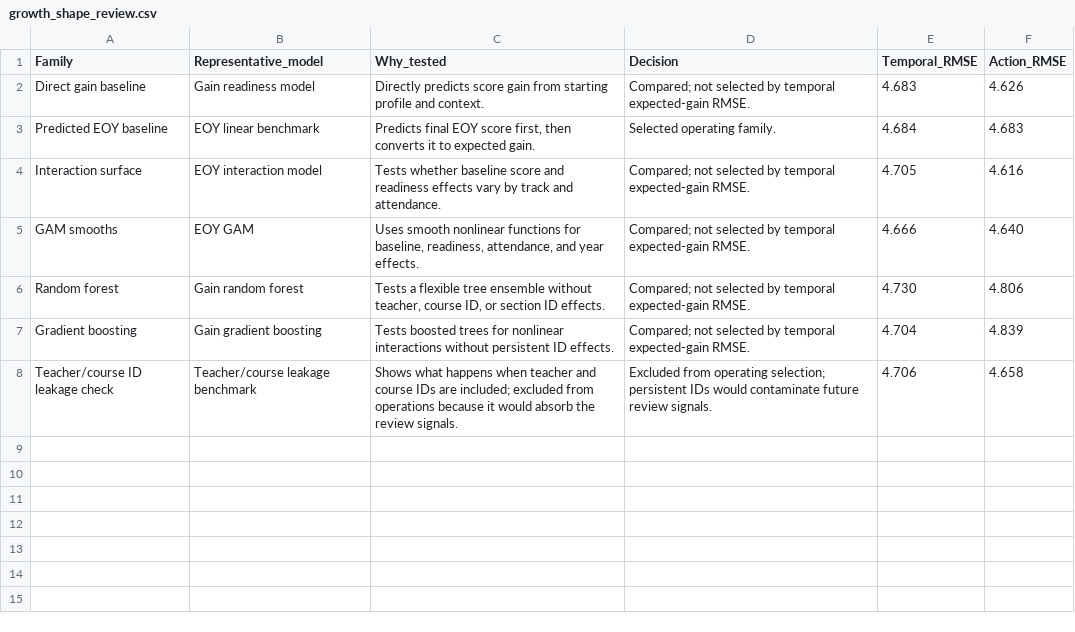
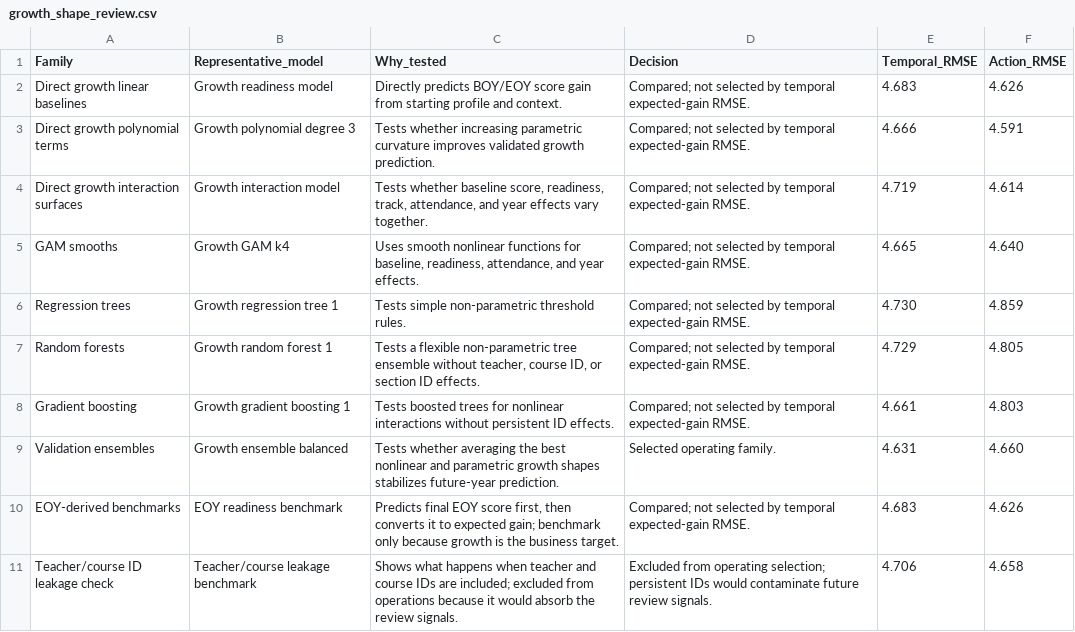
Before and after one commit to grant-mccurdy/statistical-risk-modeling-r, a CSV file: reports/growth_shape_review.csv, drawn as a sheet.

```diff
--- a/reports/growth_shape_review.csv
+++ b/reports/growth_shape_review.csv
@@ -1,8 +1,11 @@
 "Family","Representative_model","Why_tested","Decision","Temporal_RMSE","Action_RMSE"
-"Direct gain baseline","Gain readiness model","Directly predicts score gain from starting profile and context.","Compared; not selected by temporal expected-gain RMSE.","4.683","4.626"
-"Predicted EOY baseline","EOY linear benchmark","Predicts final EOY score first, then converts it to expected gain.","Selected operating family.","4.684","4.683"
-"Interaction surface","EOY interaction model","Tests whether baseline score and readiness effects vary by track and attendance.","Compared; not selected by temporal expected-gain RMSE.","4.705","4.616"
-"GAM smooths","EOY GAM","Uses smooth nonlinear functions for baseline, readiness, attendance, and year effects.","Compared; not selected by temporal expected-gain RMSE.","4.666","4.640"
-"Random forest","Gain random forest","Tests a flexible tree ensemble without teacher, course ID, or section ID effects.","Compared; not selected by temporal expected-gain RMSE.","4.730","4.806"
-"Gradient boosting","Gain gradient boosting","Tests boosted trees for nonlinear interactions without persistent ID effects.","Compared; not selected by temporal expected-gain RMSE.","4.704","4.839"
+"Direct growth linear baselines","Growth readiness model","Directly predicts BOY/EOY score gain from starting profile and context.","Compared; not selected by temporal expected-gain RMSE.","4.683","4.626"
+"Direct growth polynomial terms","Growth polynomial degree 3","Tests whether increasing parametric curvature improves validated growth prediction.","Compared; not selected by temporal expected-gain RMSE.","4.666","4.591"
+"Direct growth interaction surfaces","Growth interaction model","Tests whether baseline score, readiness, track, attendance, and year effects vary together.","Compared; not selected by temporal expected-gain RMSE.","4.719","4.614"
+"GAM smooths","Growth GAM k4","Uses smooth nonlinear functions for baseline, readiness, attendance, and year effects.","Compared; not selected by temporal expected-gain RMSE.","4.665","4.640"
+"Regression trees","Growth regression tree 1","Tests simple non-parametric threshold rules.","Compared; not selected by temporal expected-gain RMSE.","4.730","4.859"
+"Random forests","Growth random forest 1","Tests a flexible non-parametric tree ensemble without teacher, course ID, or section ID effects.","Compared; not selected by temporal expected-gain RMSE.","4.729","4.805"
+"Gradient boosting","Growth gradient boosting 1","Tests boosted trees for nonlinear interactions without persistent ID effects.","Compared; not selected by temporal expected-gain RMSE.","4.661","4.803"
+"Validation ensembles","Growth ensemble balanced","Tests whether averaging the best nonlinear and parametric growth shapes stabilizes future-year prediction.","Selected operating family.","4.631","4.660"
+"EOY-derived benchmarks","EOY readiness benchmark","Predicts final EOY score first, then converts it to expected gain; benchmark only because growth is the business target.","Compared; not selected by temporal expected-gain RMSE.","4.683","4.626"
 "Teacher/course ID leakage check","Teacher/course leakage benchmark","Shows what happens when teacher and course IDs are included; excluded from operations because it would absorb the review signals.","Excluded from operating selection; persistent IDs would contaminate future review signals.","4.706","4.658"
```
Also changed, not shown: reports/future_review_priorities.csv, reports/growth_final_metrics.csv, 36 other files.
